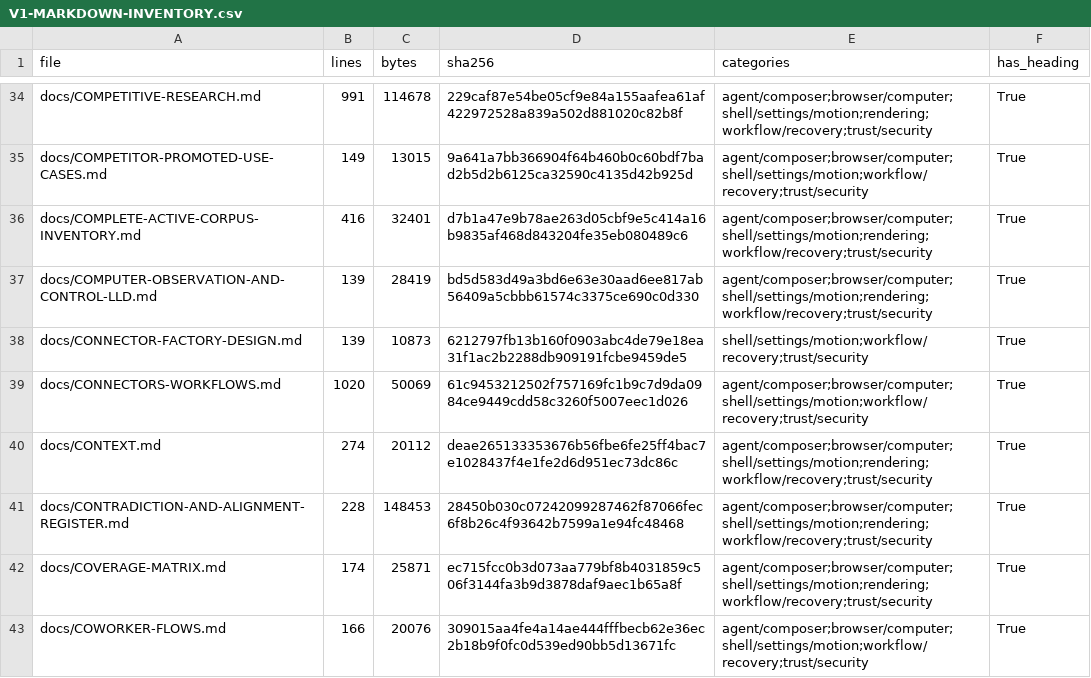
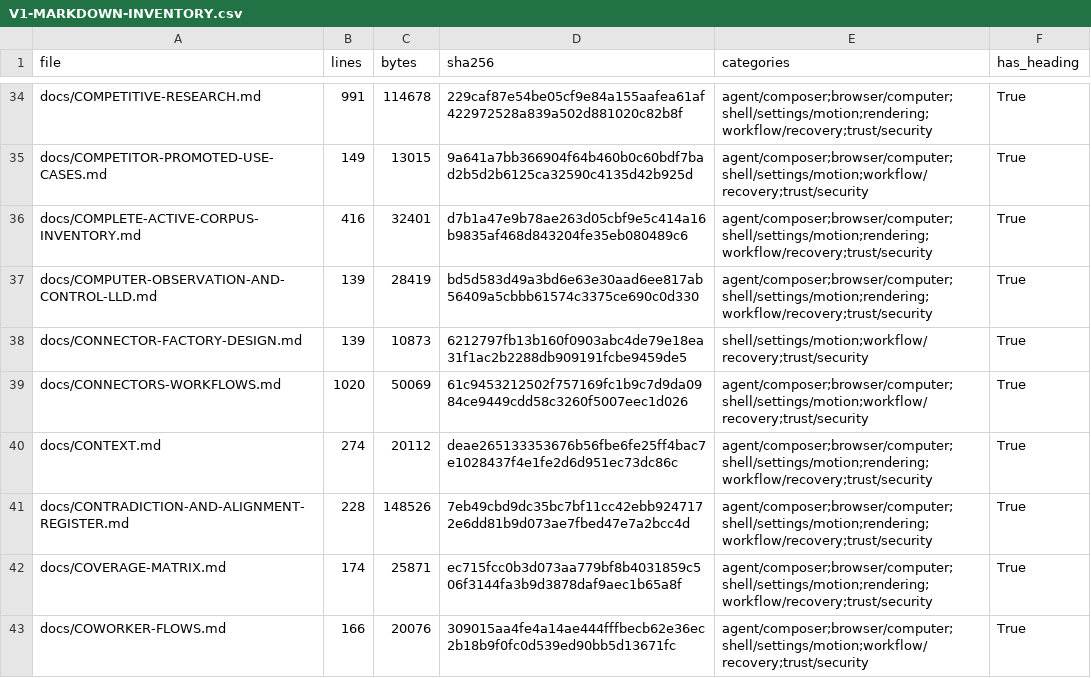
Before and after one commit to sarv-projects/litecowork, a CSV file: docs/audit/V1-MARKDOWN-INVENTORY.csv, drawn as a sheet; only a part is shown, gaps mark what is left out; the diff covers the shown part only.

```diff
--- a/docs/audit/V1-MARKDOWN-INVENTORY.csv
+++ b/docs/audit/V1-MARKDOWN-INVENTORY.csv
@@ -40,3 +40,3 @@ docs/CONNECTORS-WORKFLOWS.md,1020,50069,61c9453212502f757169fc1b9c7d9da0984ce944
 docs/CONTEXT.md,274,20112,deae265133353676b56fbe6fe25ff4bac7e1028437f4e1fe2d6d951ec73dc86c,agent/composer;browser/computer;shell/settings/motion;rendering;workflow/recovery;trust/security,True
-docs/CONTRADICTION-AND-ALIGNMENT-REGISTER.md,228,148453,28450b030c07242099287462f87066fec6f8b26c4f93642b7599a1e94fc48468,agent/composer;browser/computer;shell/settings/motion;rendering;workflow/recovery;trust/security,True
+docs/CONTRADICTION-AND-ALIGNMENT-REGISTER.md,228,148526,7eb49cbd9dc35bc7bf11cc42ebb9247172e6dd81b9d073ae7fbed47e7a2bcc4d,agent/composer;browser/computer;shell/settings/motion;rendering;workflow/recovery;trust/security,True
 docs/COVERAGE-MATRIX.md,174,25871,ec715fcc0b3d073aa779bf8b4031859c506f3144fa3b9d3878daf9aec1b65a8f,agent/composer;browser/computer;shell/settings/motion;rendering;workflow/recovery;trust/security,True
```
Also changed, not shown: 19 edited cells elsewhere in this file, 15 other files.
